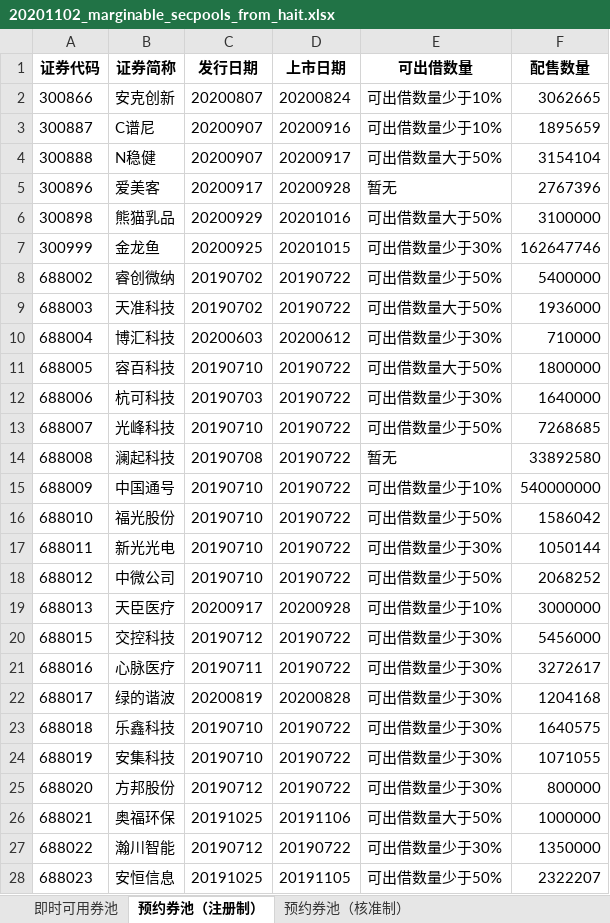
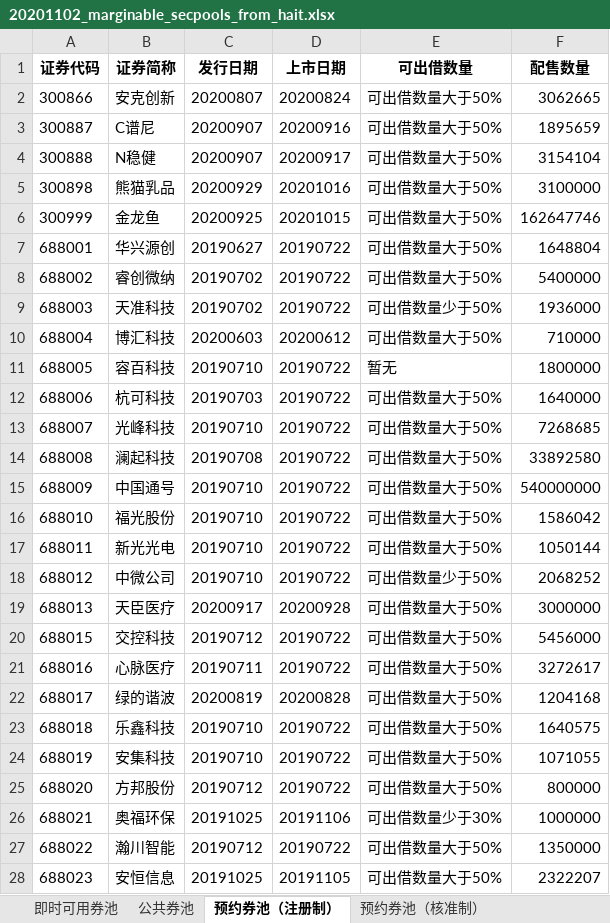
Before and after one commit to Maxincer/autot0, an Excel workbook: data/input/marginable_secpools/20201102_marginable_secpools_from_hait.xlsx, sheet 预约券池（注册制）, drawn as a sheet; only a part is shown; values as stored, in another font and other column widths than the file's, no borders; removed rows and columns are numbered as before the commit, all else as after; the diff covers the shown part only; the diff names each change by its address in the sheet, - before the commit and + after, or states it on an @@ line.

```diff
--- a/data/input/marginable_secpools/20201102_marginable_secpools_from_hait.xlsx (sheet 预约券池（注册制）)
+++ b/data/input/marginable_secpools/20201102_marginable_secpools_from_hait.xlsx (sheet 预约券池（注册制）)
+sheet tab: 公共券池
-E2:E3 (可出借数量): 可出借数量少于10%
+E2:E3 (可出借数量): 可出借数量大于50%
-row 5: 300896 | 爱美客 | 20200917 | 20200928 | 暂无 | 2767396
-E6 (可出借数量): 可出借数量少于30%
+E6 (可出借数量): 可出借数量大于50%
+row 7: 688001 | 华兴源创 | 20190627 | 20190722 | 可出借数量大于50% | 1648804
-E8 (可出借数量): 可出借数量少于50%
+E8 (可出借数量): 可出借数量大于50%
-E9 (可出借数量): 可出借数量大于50%
+E9 (可出借数量): 可出借数量少于50%
-E10 (可出借数量): 可出借数量少于30%
+E10 (可出借数量): 可出借数量大于50%
-E11 (可出借数量): 可出借数量大于50%
+E11 (可出借数量): 暂无
-E12 (可出借数量): 可出借数量少于30%
+E12 (可出借数量): 可出借数量大于50%
-E13 (可出借数量): 可出借数量少于50%
+E13 (可出借数量): 可出借数量大于50%
-E14 (可出借数量): 暂无
+E14 (可出借数量): 可出借数量大于50%
-E15 (可出借数量): 可出借数量少于10%
+E15 (可出借数量): 可出借数量大于50%
-E16 (可出借数量): 可出借数量少于50%
+E16 (可出借数量): 可出借数量大于50%
-E17 (可出借数量): 可出借数量少于30%
+E17 (可出借数量): 可出借数量大于50%
-E19 (可出借数量): 可出借数量少于10%
+E19 (可出借数量): 可出借数量大于50%
-E20:E25 (可出借数量): 可出借数量少于30%
+E20:E25 (可出借数量): 可出借数量大于50%
-E26 (可出借数量): 可出借数量大于50%
+E26 (可出借数量): 可出借数量少于30%
-E27 (可出借数量): 可出借数量少于30%
+E27 (可出借数量): 可出借数量大于50%
-E28 (可出借数量): 可出借数量少于50%
+E28 (可出借数量): 可出借数量大于50%
```
Also changed, not shown: 4 added rows and 149 edited cells elsewhere in this sheet, sheet 即时可用券池, sheet 预约券池（核准制）, data/input/marginable_secpools/20201103_marginable_secpools_from_hait.xlsx, data/input/marginable_secpools/20201104_marginable_secpools_from_hait.xlsx, 11 other files.
